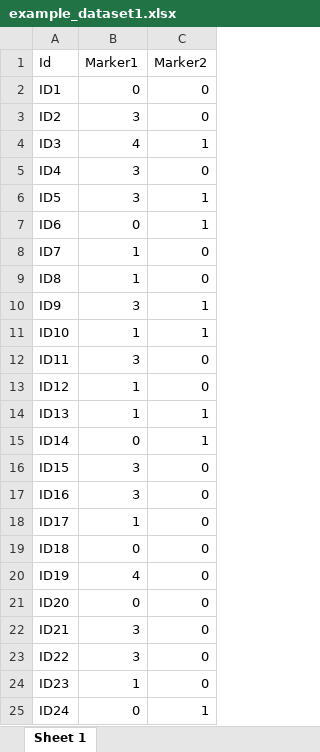
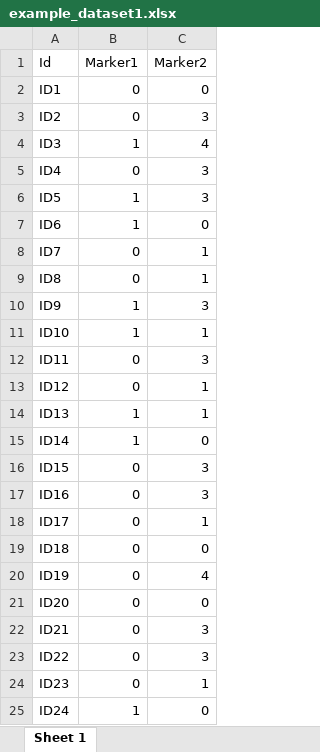
Before and after one commit to Maths-against-Malaria/MultiAllelicBiLociModel, an Excel workbook: datasets/example_dataset1.xlsx, sheet Sheet 1, drawn as a sheet; only a part is shown; values as stored, in another font and other column widths than the file's, no borders; the diff covers the shown part only; the diff names each change by its address in the sheet, - before the commit and + after, or states it on an @@ line.

```diff
--- a/datasets/example_dataset1.xlsx (sheet Sheet 1)
+++ b/datasets/example_dataset1.xlsx (sheet Sheet 1)
-B3 (Marker1): 3
+B3 (Marker1): 0
-C3 (Marker2): 0
+C3 (Marker2): 3
-B4 (Marker1): 4
+B4 (Marker1): 1
-C4 (Marker2): 1
+C4 (Marker2): 4
-B5 (Marker1): 3
+B5 (Marker1): 0
-C5 (Marker2): 0
+C5 (Marker2): 3
-B6 (Marker1): 3
+B6 (Marker1): 1
-C6 (Marker2): 1
+C6 (Marker2): 3
-B7 (Marker1): 0
+B7 (Marker1): 1
-C7 (Marker2): 1
+C7 (Marker2): 0
-B8:B9 (Marker1): 1
+B8:B9 (Marker1): 0
-C8:C9 (Marker2): 0
+C8:C9 (Marker2): 1
-B10 (Marker1): 3
+B10 (Marker1): 1
-C10 (Marker2): 1
+C10 (Marker2): 3
-B12 (Marker1): 3
+B12 (Marker1): 0
-C12 (Marker2): 0
+C12 (Marker2): 3
-B13 (Marker1): 1
+B13 (Marker1): 0
-C13 (Marker2): 0
+C13 (Marker2): 1
-B15 (Marker1): 0
+B15 (Marker1): 1
-C15 (Marker2): 1
+C15 (Marker2): 0
-B16:B17 (Marker1): 3
+B16:B17 (Marker1): 0
-C16:C17 (Marker2): 0
+C16:C17 (Marker2): 3
-B18 (Marker1): 1
+B18 (Marker1): 0
-C18 (Marker2): 0
+C18 (Marker2): 1
-B20 (Marker1): 4
+B20 (Marker1): 0
-C20 (Marker2): 0
+C20 (Marker2): 4
-B22:B23 (Marker1): 3
+B22:B23 (Marker1): 0
-C22:C23 (Marker2): 0
+C22:C23 (Marker2): 3
-B24 (Marker1): 1
+B24 (Marker1): 0
-C24 (Marker2): 0
+C24 (Marker2): 1
-B25 (Marker1): 0
+B25 (Marker1): 1
-C25 (Marker2): 1
+C25 (Marker2): 0
```
Also changed, not shown: 106 edited cells elsewhere in this sheet, 2 other files.
